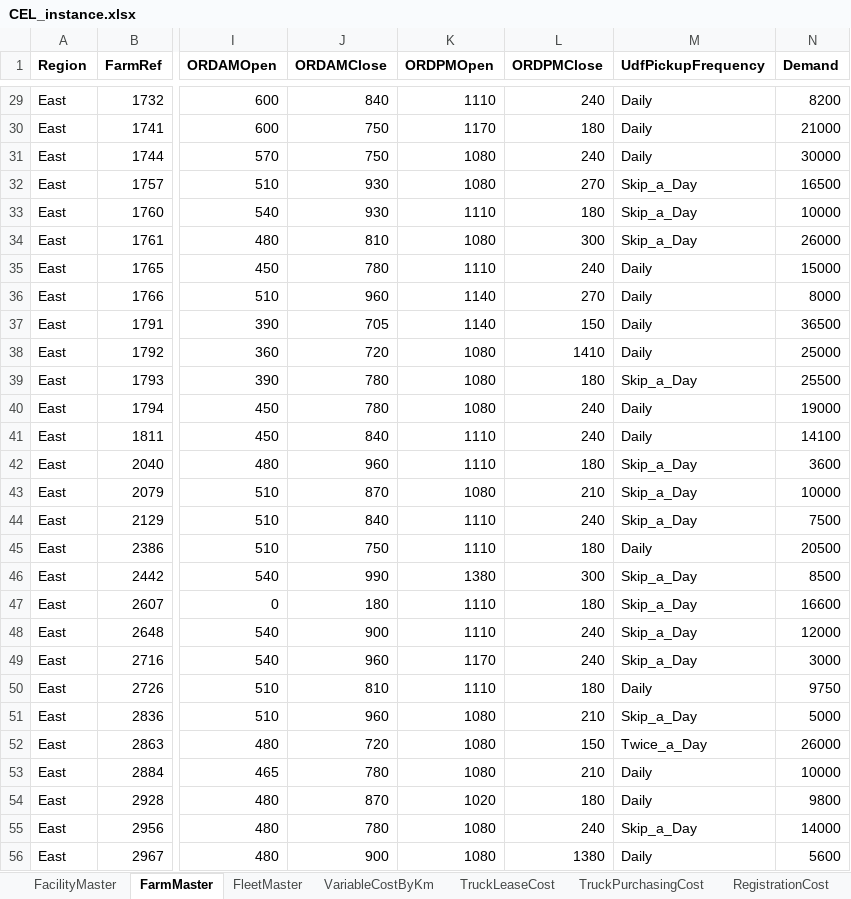
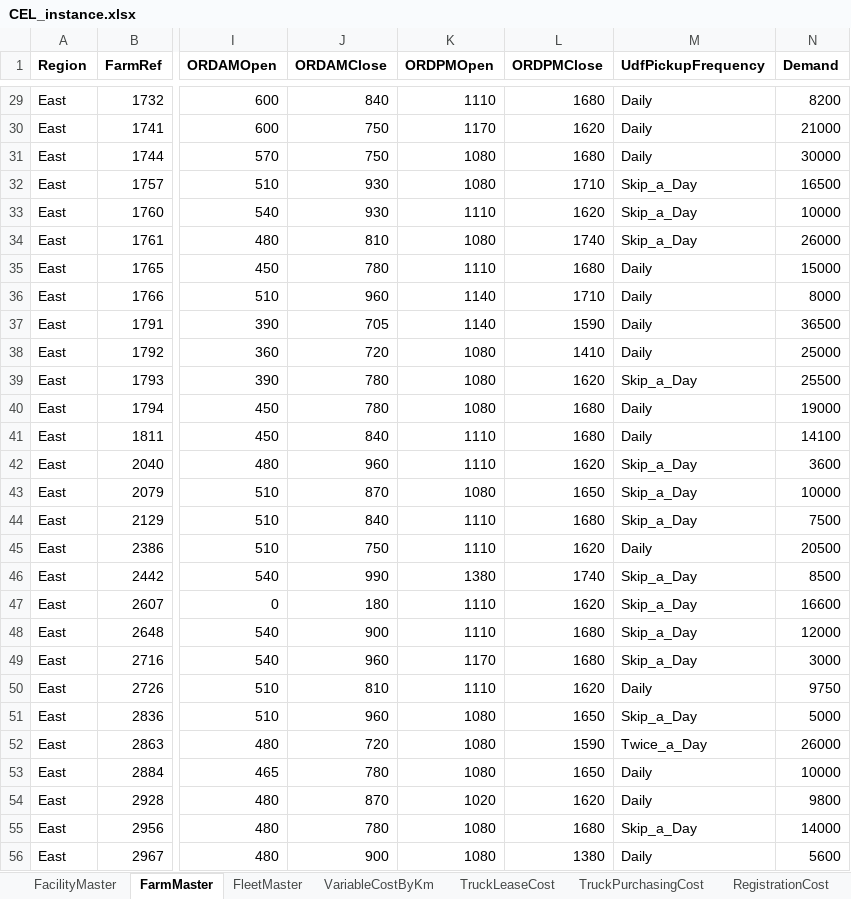
Before and after one commit to TranAnKhoa/First-mile-Optimization, an Excel workbook: output_data/CEL_instance.xlsx, sheet FarmMaster, drawn as a sheet; only a part is shown, gaps mark what is left out; values as stored, in another font and other column widths than the file's, no borders; the diff covers the shown part only; the diff names each change by its address in the sheet, - before the commit and + after, or states it on an @@ line.

```diff
--- a/output_data/CEL_instance.xlsx (sheet FarmMaster)
+++ b/output_data/CEL_instance.xlsx (sheet FarmMaster)
-L29 (ORDPMClose): 240
+L29 (ORDPMClose): 1680
-L30 (ORDPMClose): 180
+L30 (ORDPMClose): 1620
-L31 (ORDPMClose): 240
+L31 (ORDPMClose): 1680
-L32 (ORDPMClose): 270
+L32 (ORDPMClose): 1710
-L33 (ORDPMClose): 180
+L33 (ORDPMClose): 1620
-L34 (ORDPMClose): 300
+L34 (ORDPMClose): 1740
-L35 (ORDPMClose): 240
+L35 (ORDPMClose): 1680
-L36 (ORDPMClose): 270
+L36 (ORDPMClose): 1710
-L37 (ORDPMClose): 150
+L37 (ORDPMClose): 1590
-L39 (ORDPMClose): 180
+L39 (ORDPMClose): 1620
-L40:L41 (ORDPMClose): 240
+L40:L41 (ORDPMClose): 1680
-L42 (ORDPMClose): 180
+L42 (ORDPMClose): 1620
-L43 (ORDPMClose): 210
+L43 (ORDPMClose): 1650
-L44 (ORDPMClose): 240
+L44 (ORDPMClose): 1680
-L45 (ORDPMClose): 180
+L45 (ORDPMClose): 1620
-L46 (ORDPMClose): 300
+L46 (ORDPMClose): 1740
-L47 (ORDPMClose): 180
+L47 (ORDPMClose): 1620
-L48:L49 (ORDPMClose): 240
+L48:L49 (ORDPMClose): 1680
-L50 (ORDPMClose): 180
+L50 (ORDPMClose): 1620
-L51 (ORDPMClose): 210
+L51 (ORDPMClose): 1650
-L52 (ORDPMClose): 150
+L52 (ORDPMClose): 1590
-L53 (ORDPMClose): 210
+L53 (ORDPMClose): 1650
-L54 (ORDPMClose): 180
+L54 (ORDPMClose): 1620
-L55 (ORDPMClose): 240
+L55 (ORDPMClose): 1680
```
Also changed, not shown: 411 edited cells elsewhere in this sheet, output_data/Small_sample.xlsx, 9 other files.
